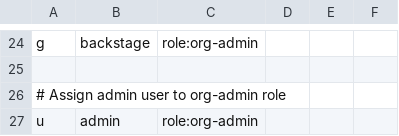
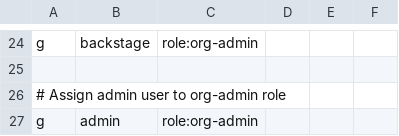
Before and after one commit to sciexp/sciops, a CSV file: bootstrap/argo-cd/conf/policy.csv, drawn as a sheet; only a part is shown, gaps mark what is left out.

Commit message:
fix(argocd): update auth policy role for admin u

```diff
--- a/bootstrap/argo-cd/conf/policy.csv
+++ b/bootstrap/argo-cd/conf/policy.csv
@@ -26,2 +26,2 @@ g, backstage, role:org-admin
 # Assign admin user to org-admin role
-u, admin, role:org-admin
+g, admin, role:org-admin
```
